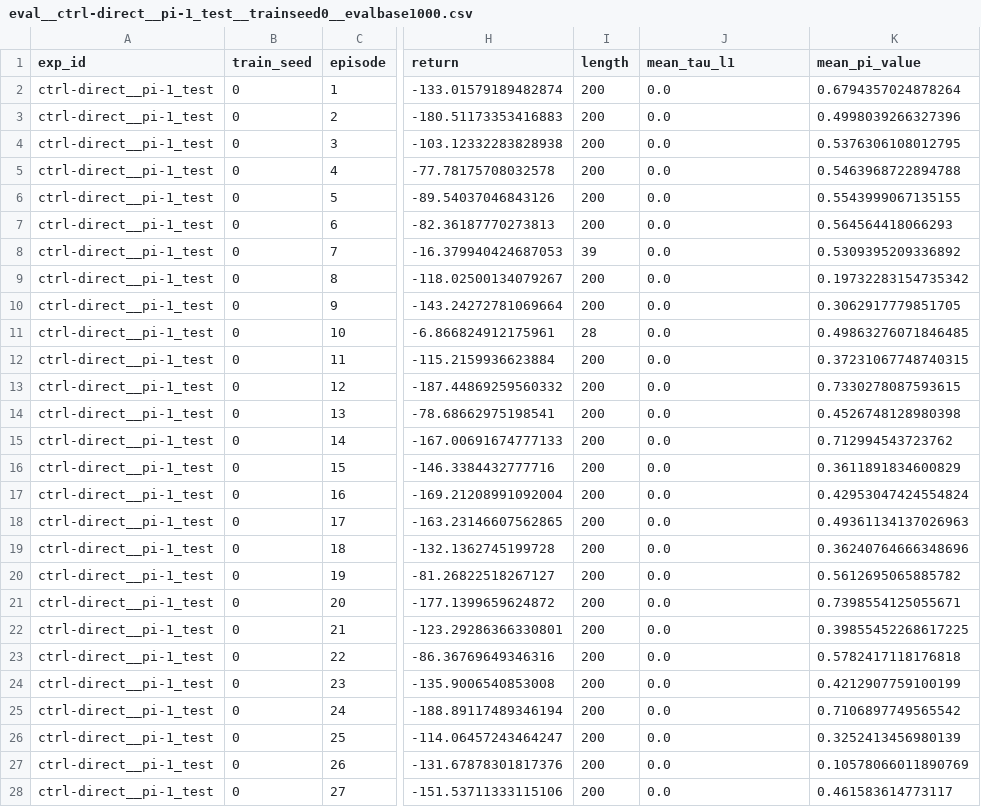
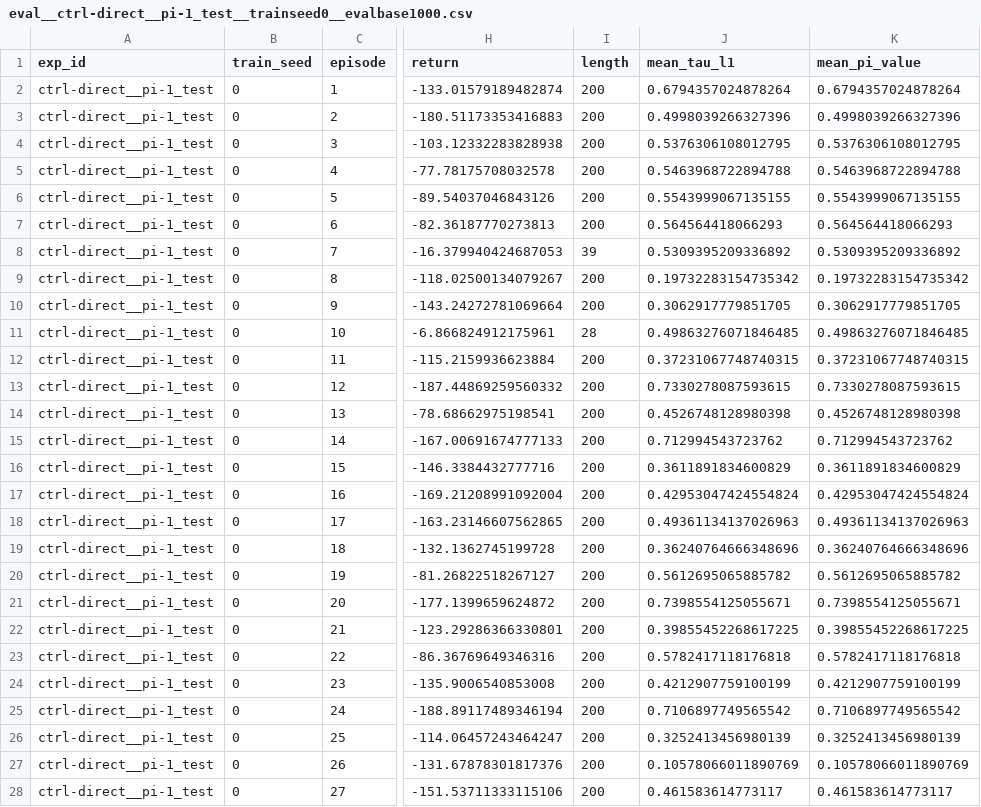
Before and after one commit to milqsimmer/quali, a CSV file: projeto/results_smoke/eval__ctrl-direct__pi-1_test__trainseed0__evalbase1000.csv, drawn as a sheet; only a part is shown, gaps mark what is left out; the diff covers the shown part only; the diff names each change by its address in the sheet, - before the commit and + after, or states it on an @@ line.

```diff
--- a/projeto/results_smoke/eval__ctrl-direct__pi-1_test__trainseed0__evalbase1000.csv
+++ b/projeto/results_smoke/eval__ctrl-direct__pi-1_test__trainseed0__evalbase1000.csv
-J2 (mean_tau_l1): 0.0
+J2 (mean_tau_l1): 0.6794357024878264
-J3 (mean_tau_l1): 0.0
+J3 (mean_tau_l1): 0.4998039266327396
-J4 (mean_tau_l1): 0.0
+J4 (mean_tau_l1): 0.5376306108012795
-J5 (mean_tau_l1): 0.0
+J5 (mean_tau_l1): 0.5463968722894788
-J6 (mean_tau_l1): 0.0
+J6 (mean_tau_l1): 0.5543999067135155
-J7 (mean_tau_l1): 0.0
+J7 (mean_tau_l1): 0.564564418066293
-J8 (mean_tau_l1): 0.0
+J8 (mean_tau_l1): 0.5309395209336892
-J9 (mean_tau_l1): 0.0
+J9 (mean_tau_l1): 0.19732283154735342
-J10 (mean_tau_l1): 0.0
+J10 (mean_tau_l1): 0.3062917779851705
-J11 (mean_tau_l1): 0.0
+J11 (mean_tau_l1): 0.49863276071846485
-J12 (mean_tau_l1): 0.0
+J12 (mean_tau_l1): 0.37231067748740315
-J13 (mean_tau_l1): 0.0
+J13 (mean_tau_l1): 0.7330278087593615
-J14 (mean_tau_l1): 0.0
+J14 (mean_tau_l1): 0.4526748128980398
-J15 (mean_tau_l1): 0.0
+J15 (mean_tau_l1): 0.712994543723762
-J16 (mean_tau_l1): 0.0
+J16 (mean_tau_l1): 0.3611891834600829
-J17 (mean_tau_l1): 0.0
+J17 (mean_tau_l1): 0.42953047424554824
-J18 (mean_tau_l1): 0.0
+J18 (mean_tau_l1): 0.49361134137026963
-J19 (mean_tau_l1): 0.0
+J19 (mean_tau_l1): 0.36240764666348696
-J20 (mean_tau_l1): 0.0
+J20 (mean_tau_l1): 0.5612695065885782
-J21 (mean_tau_l1): 0.0
+J21 (mean_tau_l1): 0.7398554125055671
-J22 (mean_tau_l1): 0.0
+J22 (mean_tau_l1): 0.39855452268617225
-J23 (mean_tau_l1): 0.0
+J23 (mean_tau_l1): 0.5782417118176818
-J24 (mean_tau_l1): 0.0
+J24 (mean_tau_l1): 0.4212907759100199
-J25 (mean_tau_l1): 0.0
+J25 (mean_tau_l1): 0.7106897749565542
-J26 (mean_tau_l1): 0.0
+J26 (mean_tau_l1): 0.3252413456980139
-J27 (mean_tau_l1): 0.0
+J27 (mean_tau_l1): 0.10578066011890769
-J28 (mean_tau_l1): 0.0
+J28 (mean_tau_l1): 0.461583614773117
```
Also changed, not shown: 23 edited cells elsewhere in this file, projeto/results_smoke/eval__ctrl-direct__pi-0_test__trainseed0__evalbase1000.csv, 9 other files.
